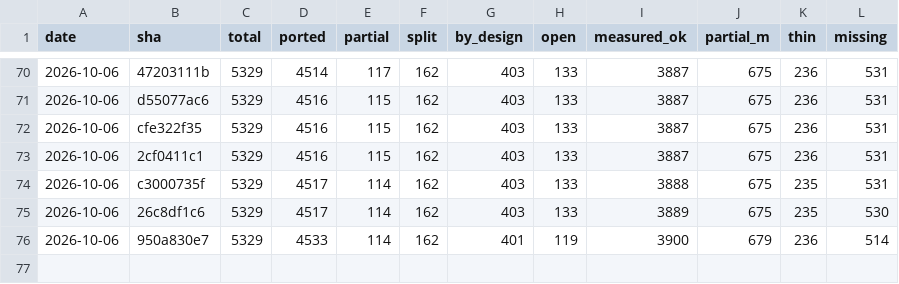
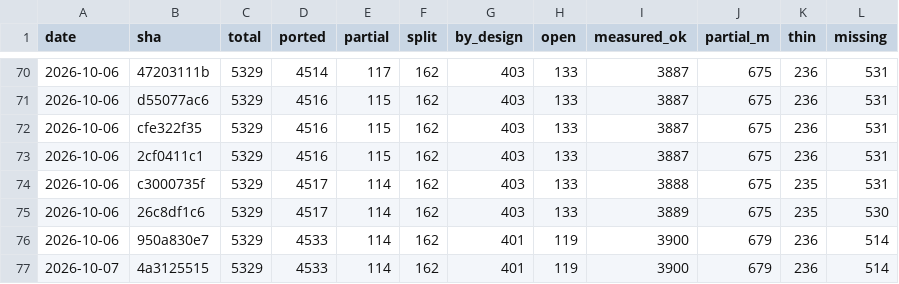
Before and after one commit to richie3366/teleport-contest, a TSV file: docs/ledger/SNAPSHOTS.tsv, drawn as a sheet; only a part is shown, gaps mark what is left out; the diff names each change by its address in the sheet, - before the commit and + after, or states it on an @@ line.

Commit message:
audit 2462-2470 @4a3125515: review D-3580/D-3581/D-3582/D-3583/D-3584/D-3585/D-3586/D-3587/D-3588 (9A/0D/0Q, 0 Must-fix) + full rescore 825/953
Each SHA re-measured against pinned C (csym bodies + callers, sym/imports/Rule-2, committed-test rerun, hidden-proxy verify --base HASH~1 --reach-all). All 9 D-log movement lines reproduced with 0 worse: doset wizard row (1 PASS+9 moved), waterlevel DEC twin, rloc mstate reset (779/779 reach), travel no-path turn (Wiz-94142 PASS), lastinvnr gap-fill, tut rndmongen (800+242 reach), suppress_alert rc pack, mklev no-recount (4 footer PASS), hitpointbar status chain. Nits only: 2 stale comments, verify's owner-null 'js-throw' label artifact (confirmed error-null via show).

Overlay: fortress 44/44 (792,838 RNG, 11,405 scr); board 806->825 (+16 per-iteration, +3 rescore), 0 PASS->FAIL, 0 hangs, full:true; held-out 16->17/44, 7,795->7,831 pts (judge 01:35Z through D-3584); cliffs block regenerated (@4a3125515, head do_statusline1 Tourist-94111@23); 5 seeded ported rows briefed, all correct (ledger sql unavailable: node:sqlite needs Node 22.5+, env has v20.12.2 — sampled via jsonl grep instead).

```diff
--- a/docs/ledger/SNAPSHOTS.tsv
+++ b/docs/ledger/SNAPSHOTS.tsv
+row 77: 2026-10-07 | 4a3125515 | 5329 | 4533 | 114 | 162 | 401 | 119 | 3900 | 679 | 236 | 514
```
Also changed, not shown: 14 other files.
